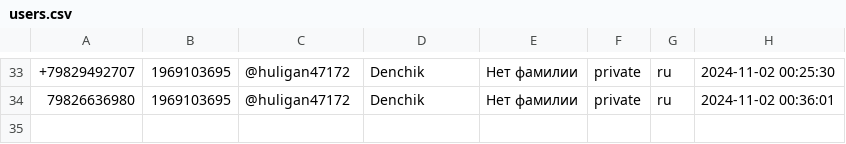
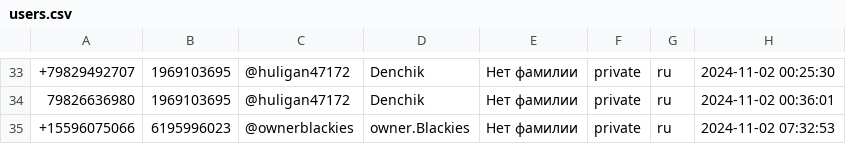
Before and after one commit to TheFoZzY/usersFRONEST, a CSV file: users.csv, drawn as a sheet; only a part is shown, gaps mark what is left out; the diff names each change by its address in the sheet, - before the commit and + after, or states it on an @@ line.

Commit message:
Обновлен файл users.csv

```diff
--- a/users.csv
+++ b/users.csv
+row 35: +15596075066 | 6195996023 | @ownerblackies | owner.Blackies | Нет фамилии | private | ru | 2024-11-02 07:32:53
```
